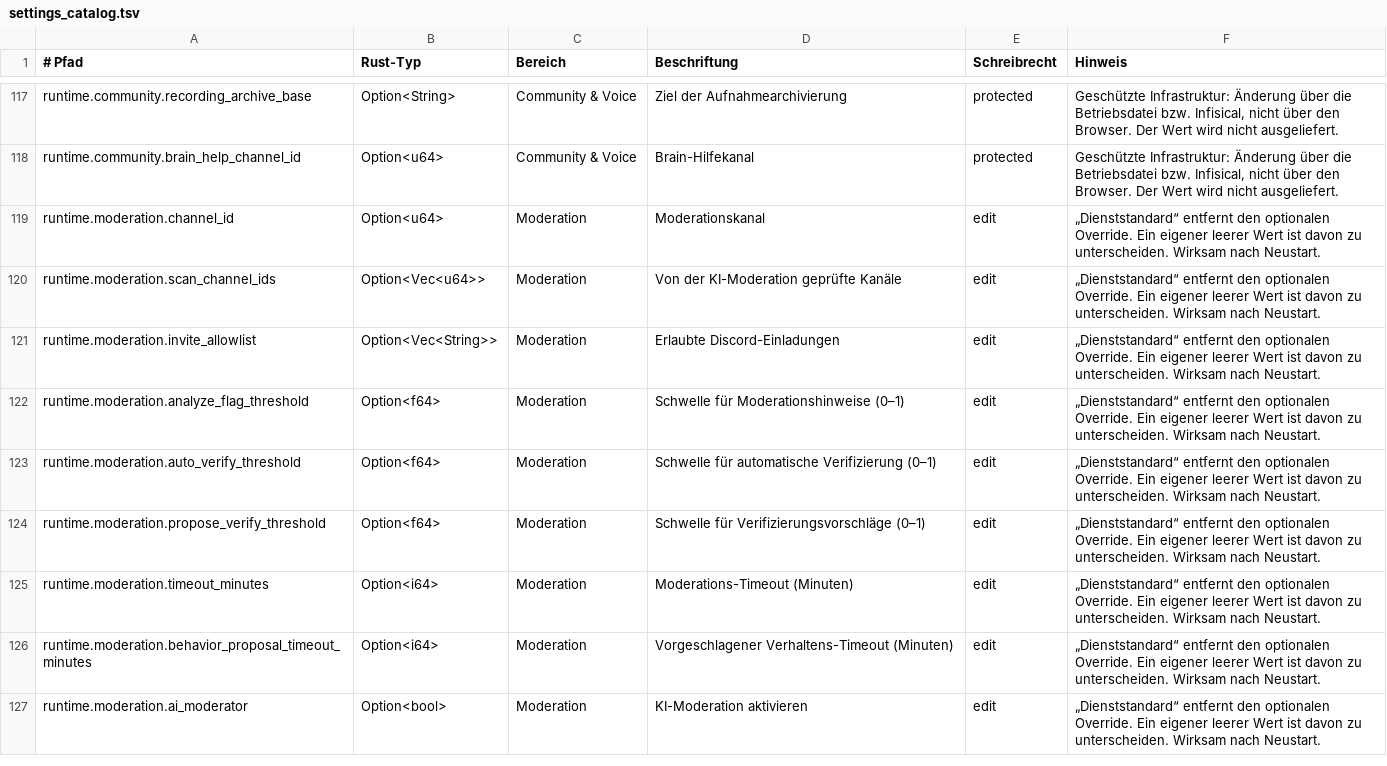
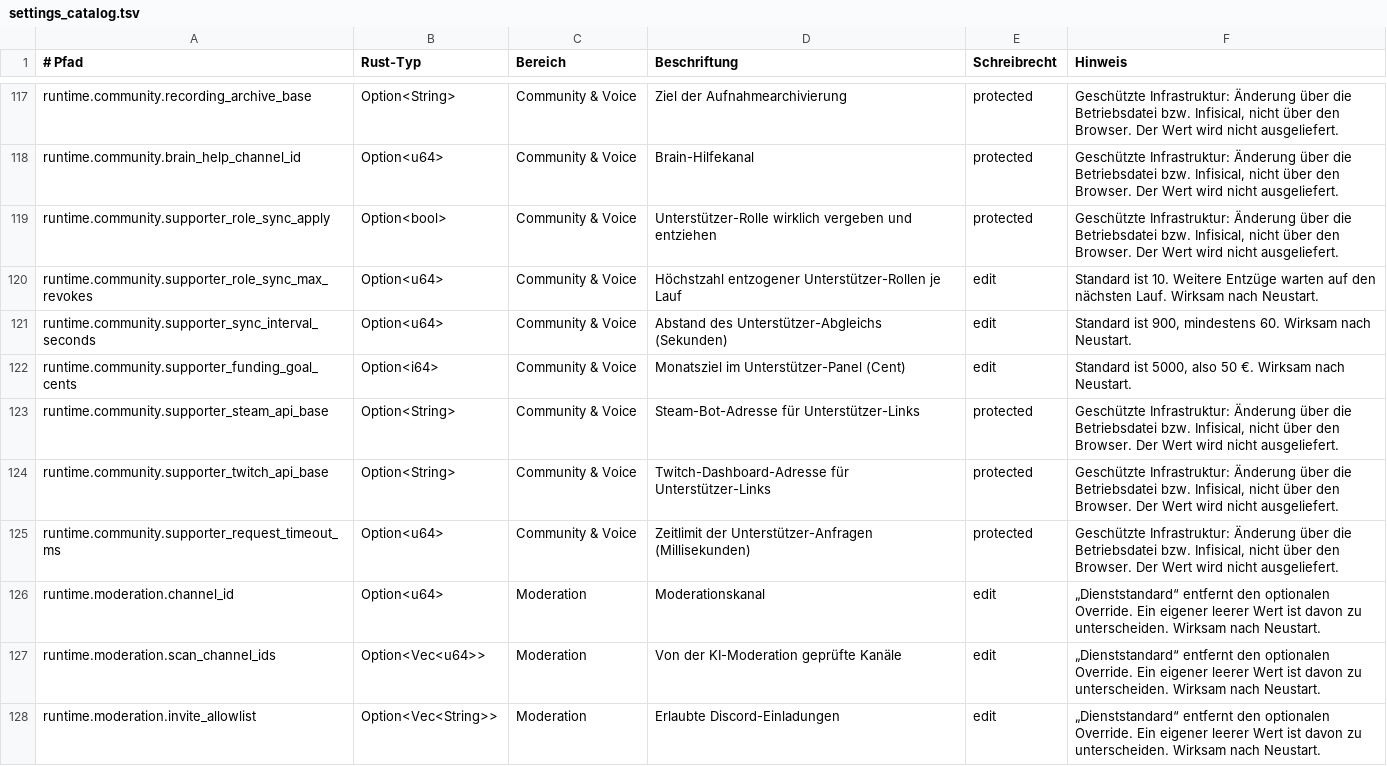
Before and after one commit to EarlySalty/Deadlock-Bots, a TSV file: rust/crates/dl-core/src/settings_catalog.tsv, drawn as a sheet; only a part is shown, gaps mark what is left out; the shorter side is filled out with more unchanged rows; the diff names each change by its address in the sheet, - before the commit and + after, or states it on an @@ line.

```diff
--- a/rust/crates/dl-core/src/settings_catalog.tsv
+++ b/rust/crates/dl-core/src/settings_catalog.tsv
+row 119: runtime.community.supporter_role_sync_apply | Option<bool> | Community & Voice | Unterstützer-Rolle wirklich vergeben und entziehen | protected | Geschützte Infrastruktur: Änderung über die Betriebsdatei bzw. Infisical, nicht über den Browser. Der Wert wird nicht ausgeliefert.
+row 120: runtime.community.supporter_role_sync_max_revokes | Option<u64> | Community & Voice | Höchstzahl entzogener Unterstützer-Rollen je Lauf | edit | Standard ist 10. Weitere Entzüge warten auf den nächsten Lauf. Wirksam nach Neustart.
+row 121: runtime.community.supporter_sync_interval_seconds | Option<u64> | Community & Voice | Abstand des Unterstützer-Abgleichs (Sekunden) | edit | Standard ist 900, mindestens 60. Wirksam nach Neustart.
+row 122: runtime.community.supporter_funding_goal_cents | Option<i64> | Community & Voice | Monatsziel im Unterstützer-Panel (Cent) | edit | Standard ist 5000, also 50 €. Wirksam nach Neustart.
+row 123: runtime.community.supporter_steam_api_base | Option<String> | Community & Voice | Steam-Bot-Adresse für Unterstützer-Links | protected | Geschützte Infrastruktur: Änderung über die Betriebsdatei bzw. Infisical, nicht über den Browser. Der Wert wird nicht ausgeliefert.
+row 124: runtime.community.supporter_twitch_api_base | Option<String> | Community & Voice | Twitch-Dashboard-Adresse für Unterstützer-Links | protected | Geschützte Infrastruktur: Änderung über die Betriebsdatei bzw. Infisical, nicht über den Browser. Der Wert wird nicht ausgeliefert.
+row 125: runtime.community.supporter_request_timeout_ms | Option<u64> | Community & Voice | Zeitlimit der Unterstützer-Anfragen (Millisekunden) | protected | Geschützte Infrastruktur: Änderung über die Betriebsdatei bzw. Infisical, nicht über den Browser. Der Wert wird nicht ausgeliefert.
```
Also changed, not shown: 4 other files.
